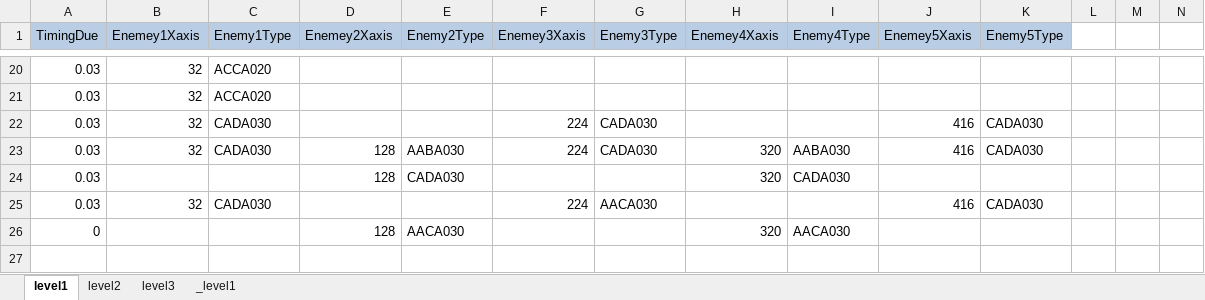
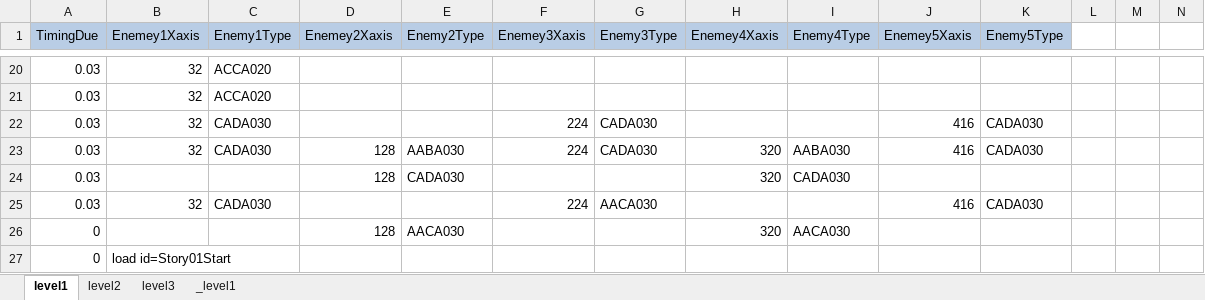
Before and after one commit to kalmmis/IndiePunk-PSY2050, an Excel workbook: _LevelDB.xlsm, sheet level1, drawn as a sheet; only a part is shown, gaps mark what is left out; values as stored, in another font and other column widths than the file's, no borders; charts and pictures not drawn; rows hold the shown columns only; the diff names each change by its address in the sheet, - before the commit and + after, or states it on an @@ line.

```diff
--- a/_LevelDB.xlsm (sheet level1)
+++ b/_LevelDB.xlsm (sheet level1)
+row 27: 0 | load id=Story01Start
```
Also changed, not shown: charts or pictures, 5 other files.
